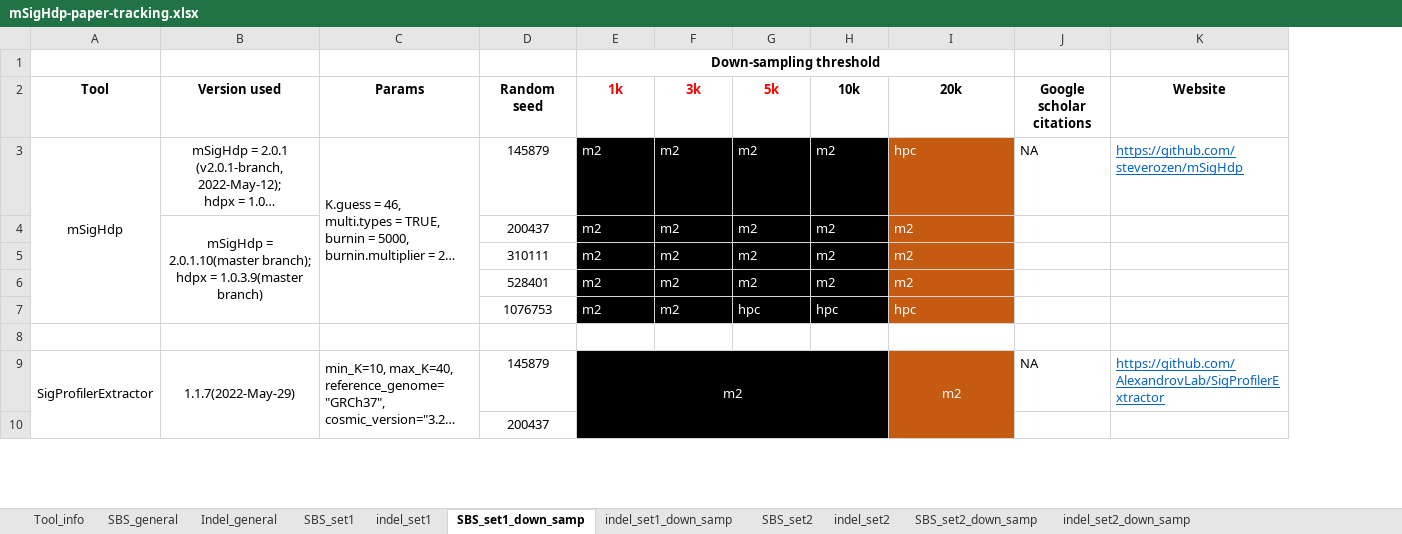
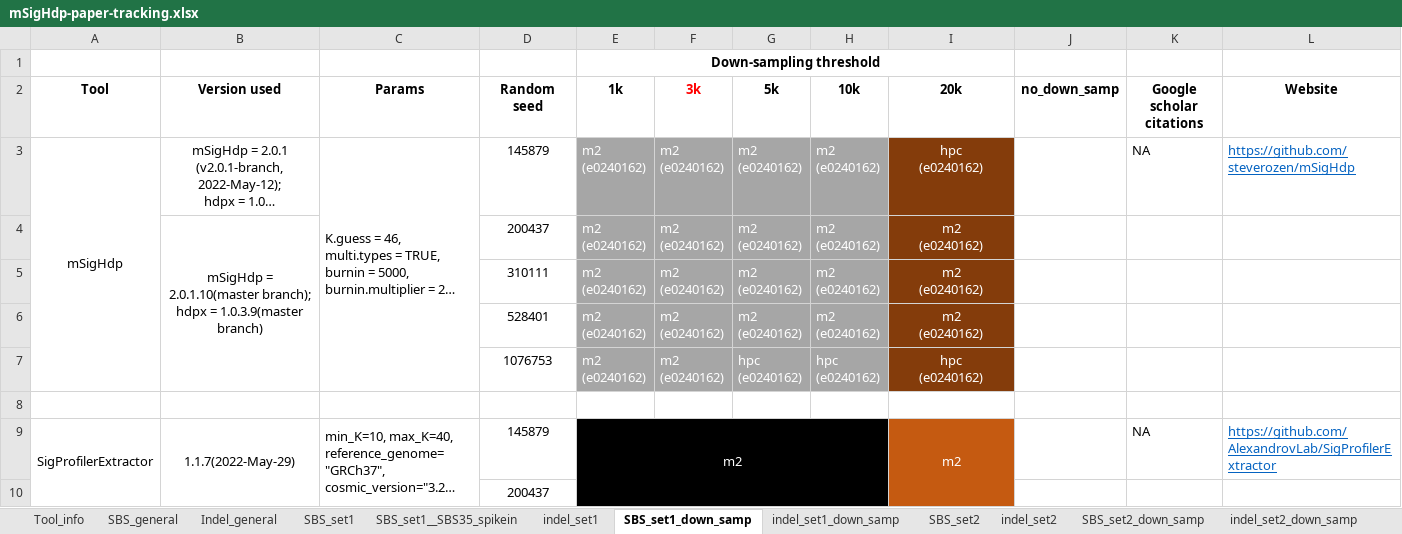
Before and after one commit to steverozen/mSigHdp_paper_sup_files_x1, an Excel workbook: mSigHdp-paper-tracking.xlsx, sheet SBS_set1_down_samp, drawn as a sheet; only a part is shown; long unchanged cells end in …; values as stored, in another font and other column widths than the file's, no borders; removed rows and columns are numbered as before the commit, all else as after; rows hold the shown columns only; ↵ is a line break in a cell; the diff names each change by its address in the sheet, - before the commit and + after, or states it on an @@ line.

Commit message:
Updated mSigHdp-paper-tracking.xlsx:
1. Started jobs of mSigHdp_ds_3k on spike-in data sets

2. Organized many results, and many original return files have been downloaded to Wu Yang's local computer (see color in grey)

```diff
--- a/mSigHdp-paper-tracking.xlsx (sheet SBS_set1_down_samp)
+++ b/mSigHdp-paper-tracking.xlsx (sheet SBS_set1_down_samp)
+sheet tab: SBS_set1__SBS35_spikein
+column J (no_down_samp), empty
-E2 text colour: #FF0000
+E2 text colour: black
-G2 text colour: #FF0000
+G2 text colour: black
-E3 (1k): m2
+E3 (1k): m2 ↵ (e0240162)
-E3:H3 fill: #000000
+E3:H3 fill: #A6A6A6
-F3 (3k): m2
+F3 (3k): m2 ↵ (e0240162)
-G3 (5k): m2
+G3 (5k): m2 ↵ (e0240162)
-H3 (10k): m2
+H3 (10k): m2 ↵ (e0240162)
-I3 (20k): hpc
+I3 (20k): hpc ↵ (e0240162)
@@ I3 fill: #C55A11 → #843C0B, alignment: left → center @@
-row 4:  | mSigHdp = 2.0.1.10(master branch); ↵ hdpx = 1.0.3.9(master branch) |  | 200437 | m2 | m2 | m2 | m2 | m2
-row 5:  |  |  | 310111 | m2 | m2 | m2 | m2 | m2
-row 6:  |  |  | 528401 | m2 | m2 | m2 | m2 | m2
-row 7:  |  |  | 1076753 | m2 | m2 | hpc | hpc | hpc
+row 4:  | mSigHdp = 2.0.1.10(master branch); ↵ hdpx = 1.0.3.9(master branch) |  | 200437 | m2 ↵ (e0240162) | m2 ↵ (e0240162) | m2 ↵ (e0240162) | m2 ↵ (e0240162) | m2 ↵ (e0240162)
+row 5:  |  |  | 310111 | m2 ↵ (e0240162) | m2 ↵ (e0240162) | m2 ↵ (e0240162) | m2 ↵ (e0240162) | m2 ↵ (e0240162)
+row 6:  |  |  | 528401 | m2 ↵ (e0240162) | m2 ↵ (e0240162) | m2 ↵ (e0240162) | m2 ↵ (e0240162) | m2 ↵ (e0240162)
+row 7:  |  |  | 1076753 | m2 ↵ (e0240162) | m2 ↵ (e0240162) | hpc ↵ (e0240162) | hpc ↵ (e0240162) | hpc ↵ (e0240162)
```
Also changed, not shown: sheet indel_set2_down_samp, sheet SBS_set1, sheet SBS_set2, sheet indel_set1, sheet indel_set2, sheet indel_set1_down_samp.
